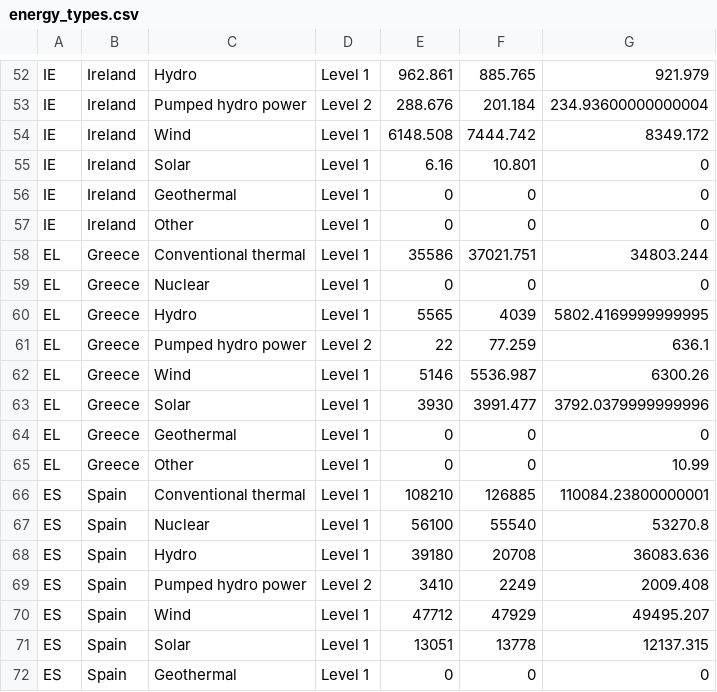
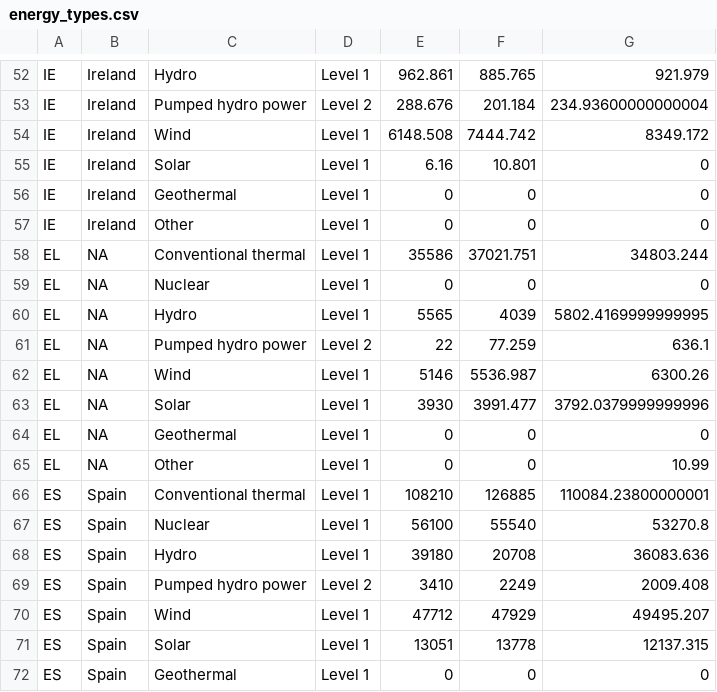
Before and after one commit to ashamuee/tidytuesday, a CSV file: data/2020/2020-08-04/energy_types.csv, drawn as a sheet; only a part is shown, gaps mark what is left out.

Commit message:
Revert "Update energy_types.csv"
This reverts commit af182fca4e78b7dd637764e0d5bbea0cb99ef5bd.

```diff
--- a/data/2020/2020-08-04/energy_types.csv
+++ b/data/2020/2020-08-04/energy_types.csv
@@ -57,10 +57,10 @@ IE,Ireland,Geothermal,Level 1,0,0,0
 IE,Ireland,Other,Level 1,0,0,0
-EL,Greece,Conventional thermal,Level 1,35586,37021.751,34803.244
-EL,Greece,Nuclear,Level 1,0,0,0
-EL,Greece,Hydro,Level 1,5565,4039,5802.4169999999995
-EL,Greece,Pumped hydro power,Level 2,22,77.259,636.1
-EL,Greece,Wind,Level 1,5146,5536.987,6300.26
-EL,Greece,Solar,Level 1,3930,3991.477,3792.0379999999996
-EL,Greece,Geothermal,Level 1,0,0,0
-EL,Greece,Other,Level 1,0,0,10.99
+EL,NA,Conventional thermal,Level 1,35586,37021.751,34803.244
+EL,NA,Nuclear,Level 1,0,0,0
+EL,NA,Hydro,Level 1,5565,4039,5802.4169999999995
+EL,NA,Pumped hydro power,Level 2,22,77.259,636.1
+EL,NA,Wind,Level 1,5146,5536.987,6300.26
+EL,NA,Solar,Level 1,3930,3991.477,3792.0379999999996
+EL,NA,Geothermal,Level 1,0,0,0
+EL,NA,Other,Level 1,0,0,10.99
 ES,Spain,Conventional thermal,Level 1,108210,126885,110084.23800000001
```
